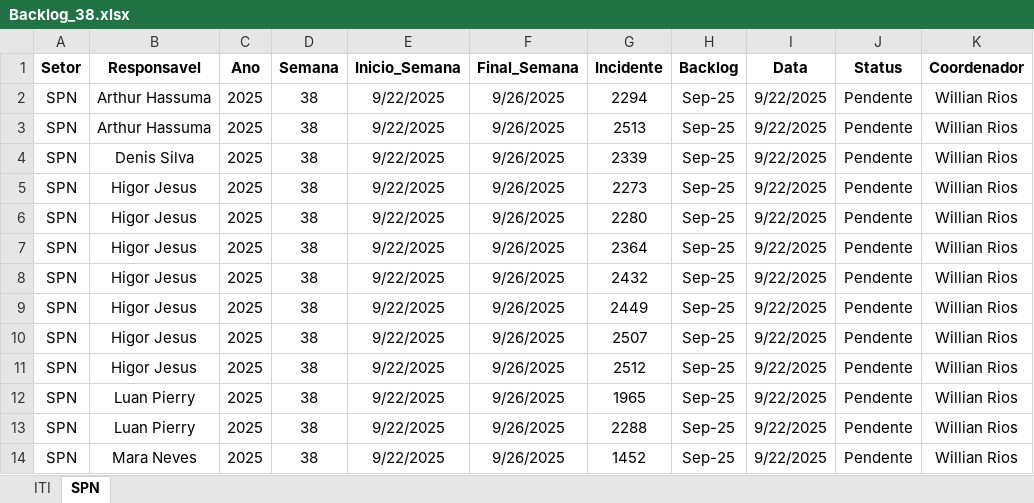
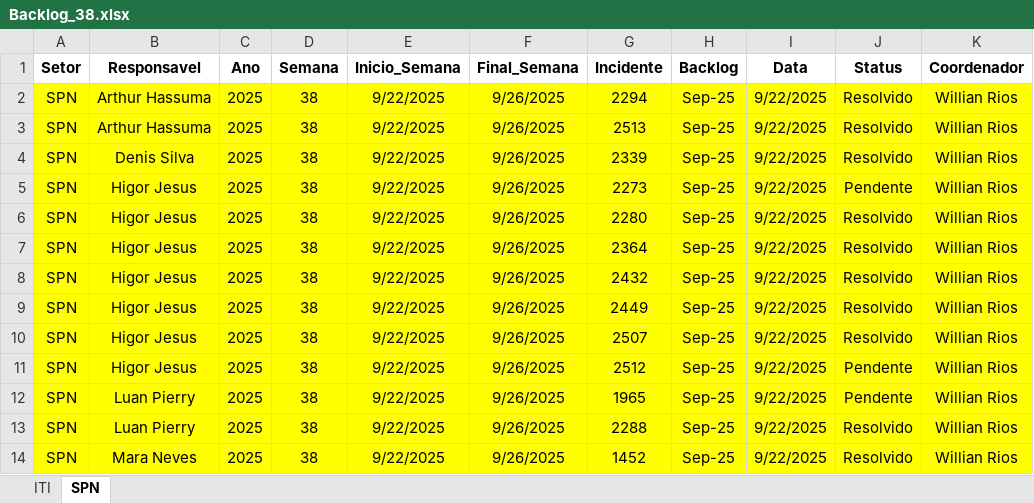
Before and after one commit to GeekFrancisco/Franciscodatais, an Excel workbook: Base/Backlog_38.xlsx, sheet SPN, drawn as a sheet; values as stored, in another font and other column widths than the file's, no borders; the diff names each change by its address in the sheet, - before the commit and + after, or states it on an @@ line.

```diff
--- a/Base/Backlog_38.xlsx (sheet SPN)
+++ b/Base/Backlog_38.xlsx (sheet SPN)
-A2:K14 fill: none
+A2:K14 fill: #FFFF00
-J2:J4 (Status): Pendente
+J2:J4 (Status): Resolvido
-J6:J10 (Status): Pendente
+J6:J10 (Status): Resolvido
-J13:J14 (Status): Pendente
+J13:J14 (Status): Resolvido
```
Also changed, not shown: sheet ITI, Base/consolidado.xlsx, 4 other files.
